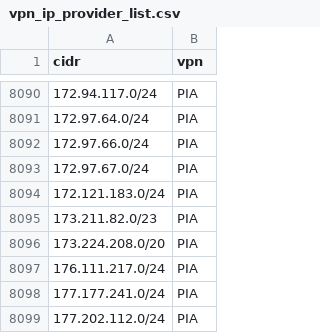
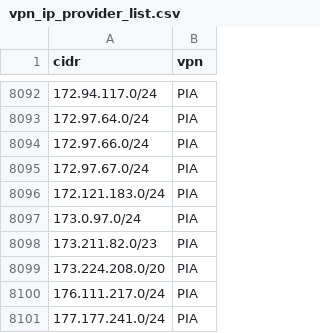
Before and after one commit to millshre5/vpnips, a CSV file: vpn_ip_provider_list.csv, drawn as a sheet; only a part is shown, gaps mark what is left out; the shorter side is filled out with more unchanged rows; the diff covers the shown part only.

```diff
--- a/vpn_ip_provider_list.csv
+++ b/vpn_ip_provider_list.csv
@@ -8094,2 +8096,3 @@ cidr,vpn
 172.121.183.0/24,PIA
+173.0.97.0/24,PIA
 173.211.82.0/23,PIA
```
Also changed, not shown: 6 added rows and 6 removed rows elsewhere in this file.
